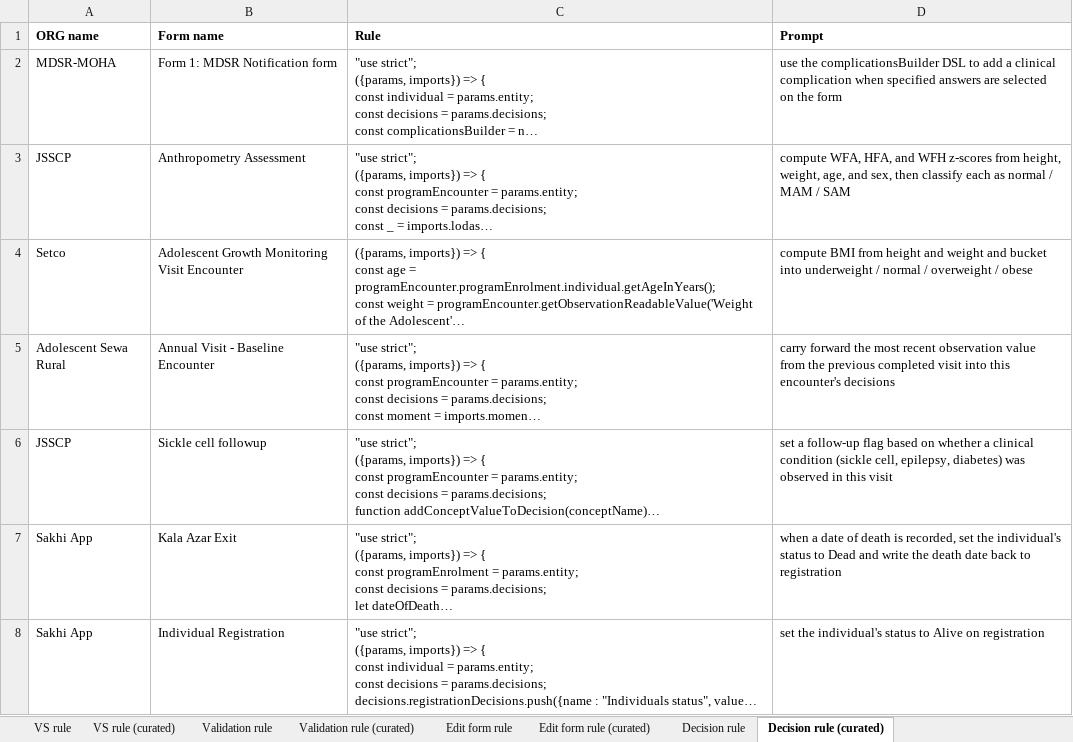
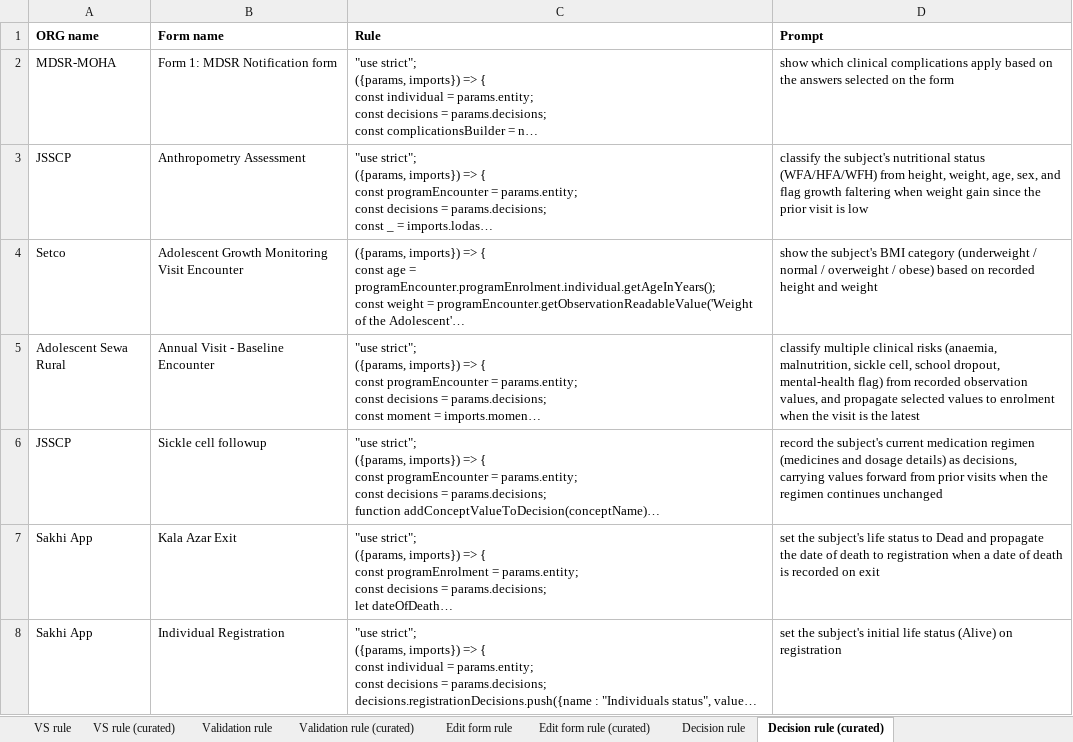
Before and after one commit to avniproject/avni-autopilot, an Excel workbook: requirements/rules_ai_automation.xlsx, sheet Decision rule (curated), drawn as a sheet; only a part is shown; long unchanged cells end in …; values as stored, in another font and other column widths than the file's, no borders; the diff covers the shown part only; the diff names each change by its address in the sheet, - before the commit and + after, or states it on an @@ line.

```diff
--- a/requirements/rules_ai_automation.xlsx (sheet Decision rule (curated))
+++ b/requirements/rules_ai_automation.xlsx (sheet Decision rule (curated))
-D2 (Prompt): use the complicationsBuilder DSL to add a clinical complication when specified answers are selected on…
+D2 (Prompt): show which clinical complications apply based on the answers selected on…
-D3 (Prompt): compute WFA, HFA, and WFH z-scores from height, weight, age, and sex, then classify each as normal / MAM / SAM
+D3 (Prompt): classify the subject's nutritional status (WFA/HFA/WFH) from height, weight, age, sex, and flag growth faltering when weight gain since the prior visit is low
-D4 (Prompt): compute BMI from height and weight and bucket into underweight / normal / overweight / obese
+D4 (Prompt): show the subject's BMI category (underweight / normal / overweight / obese) based on recorded height and weight
-D5 (Prompt): carry forward the most recent observation value from the previous completed visit into this encounter's decisions
+D5 (Prompt): classify multiple clinical risks (anaemia, malnutrition, sickle cell, school dropout, mental-health flag) from recorded observation values, and propagate selected values to enrolment when the visit is the latest
-D6 (Prompt): set a follow-up flag based on whether a clinical condition (sickle cell, epilepsy, diabetes) was observed in this visit
+D6 (Prompt): record the subject's current medication regimen (medicines and dosage details) as decisions, carrying values forward from prior visits when the regimen continues unchanged
-D7 (Prompt): when a date of death is recorded, set the individual's status to Dead and write the death date back to registration
+D7 (Prompt): set the subject's life status to Dead and propagate the date of death to registration when a date of death is recorded on exit
-D8 (Prompt): set the individual's status to Alive on registration
+D8 (Prompt): set the subject's initial life status (Alive) on registration
```
Also changed, not shown: 2 removed rows and 5 edited cells elsewhere in this sheet, sheet Validation rule (curated), sheet Edit form rule (curated), 4 other files.
